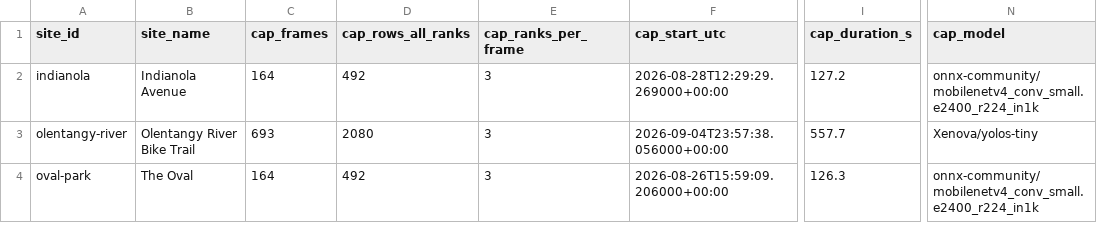
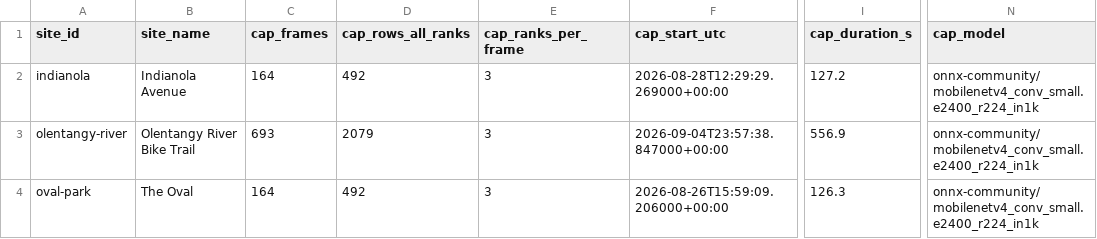
Before and after one commit to robillardstudio/csar-workshop, a CSV file: data/datasheets/sites-comparison.csv, drawn as a sheet; only a part is shown, gaps mark what is left out; the diff names each change by its address in the sheet, - before the commit and + after, or states it on an @@ line.

```diff
--- a/data/datasheets/sites-comparison.csv
+++ b/data/datasheets/sites-comparison.csv
-D3 (cap_rows_all_ranks): 2080
+D3 (cap_rows_all_ranks): 2079
-F3 (cap_start_utc): 2026-09-04T23:57:38.056000+00:00
+F3 (cap_start_utc): 2026-09-04T23:57:38.847000+00:00
-I3 (cap_duration_s): 557.7
+I3 (cap_duration_s): 556.9
-N3 (cap_model): Xenova/yolos-tiny
+N3 (cap_model): onnx-community/mobilenetv4_conv_small.e2400_r224_in1k
```
Also changed, not shown: data/live-detection_20260904-200659_raw.csv, 2 other files.
